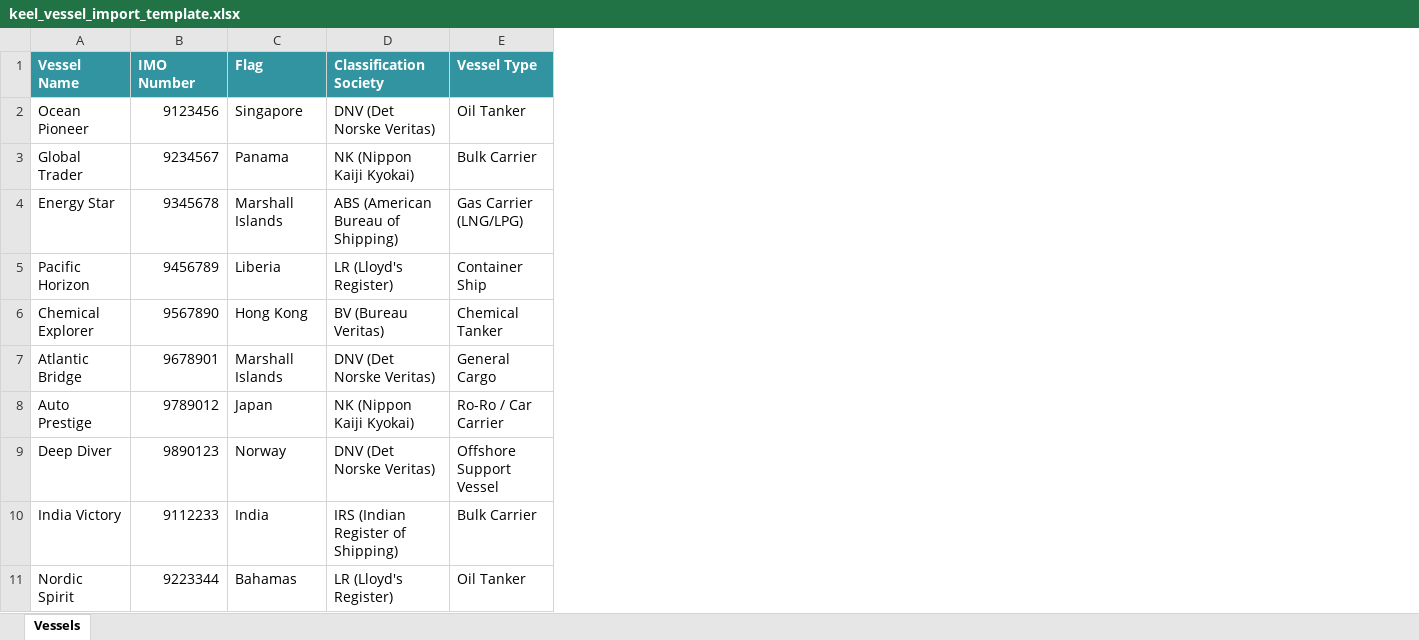
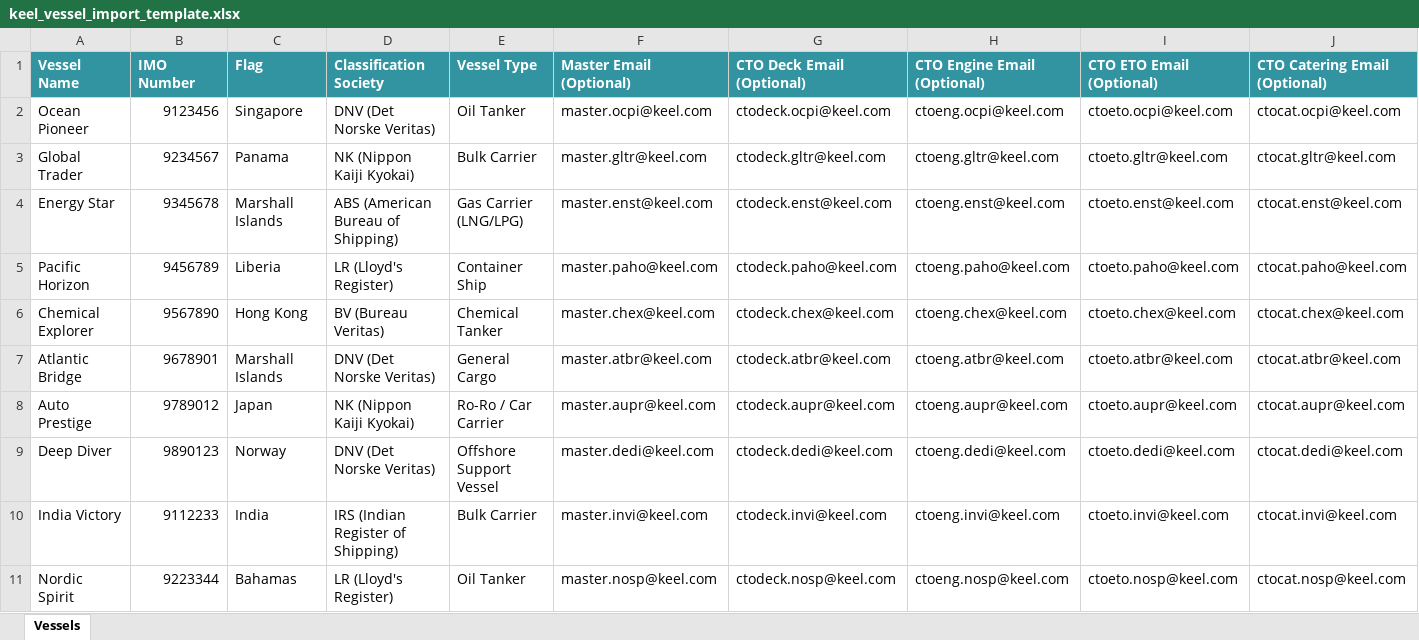
Before and after one commit to amengaji/keel-reborn, an Excel workbook: keel_vessel_import_template.xlsx, sheet Vessels, drawn as a sheet; values as stored, in another font and other column widths than the file's, no borders; the diff names each change by its address in the sheet, - before the commit and + after, or states it on an @@ line.

Commit message:
0.4.3 - Fixed bugs in Trainees Page and import trainees modal.

```diff
--- a/keel_vessel_import_template.xlsx (sheet Vessels)
+++ b/keel_vessel_import_template.xlsx (sheet Vessels)
+column F (Master Email (Optional)), rows 2-11: master.ocpi@keel.com | master.gltr@keel.com | master.enst@keel.com | master.paho@keel.com | master.chex@keel.com | master.atbr@keel.com | master.aupr@keel.com | master.dedi@keel.com | master.invi@keel.com | master.nosp@keel.com
+column G (CTO Deck Email (Optional)), rows 2-11: ctodeck.ocpi@keel.com | ctodeck.gltr@keel.com | ctodeck.enst@keel.com | ctodeck.paho@keel.com | ctodeck.chex@keel.com | ctodeck.atbr@keel.com | ctodeck.aupr@keel.com | ctodeck.dedi@keel.com | ctodeck.invi@keel.com | ctodeck.nosp@keel.com
+column H (CTO Engine Email (Optional)), rows 2-11: ctoeng.ocpi@keel.com | ctoeng.gltr@keel.com | ctoeng.enst@keel.com | ctoeng.paho@keel.com | ctoeng.chex@keel.com | ctoeng.atbr@keel.com | ctoeng.aupr@keel.com | ctoeng.dedi@keel.com | ctoeng.invi@keel.com | ctoeng.nosp@keel.com
+column I (CTO ETO Email (Optional)), rows 2-11: ctoeto.ocpi@keel.com | ctoeto.gltr@keel.com | ctoeto.enst@keel.com | ctoeto.paho@keel.com | ctoeto.chex@keel.com | ctoeto.atbr@keel.com | ctoeto.aupr@keel.com | ctoeto.dedi@keel.com | ctoeto.invi@keel.com | ctoeto.nosp@keel.com
+column J (CTO Catering Email (Optional)), rows 2-11: ctocat.ocpi@keel.com | ctocat.gltr@keel.com | ctocat.enst@keel.com | ctocat.paho@keel.com | ctocat.chex@keel.com | ctocat.atbr@keel.com | ctocat.aupr@keel.com | ctocat.dedi@keel.com | ctocat.invi@keel.com | ctocat.nosp@keel.com
```
Also changed, not shown: 9 other files.
